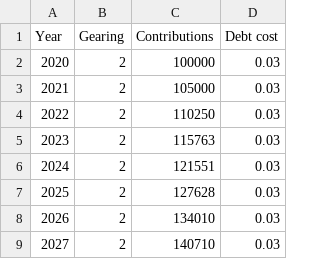
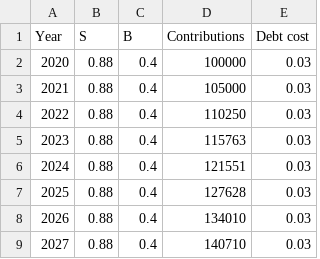
Before and after one commit to neriksen/applied_finance, a CSV file: investment_plan.csv, drawn as a sheet; only a part is shown; removed rows and columns are numbered as before the commit, all else as after; the diff names each change by its address in the sheet, - before the commit and + after, or states it on an @@ line.

Commit message:
Updated investment plan

```diff
--- a/investment_plan.csv
+++ b/investment_plan.csv
-column B (Gearing), rows 2-9: all 2
+column B (S), rows 2-9: all 0.88
+column C (B), rows 2-9: all 0.4
```
